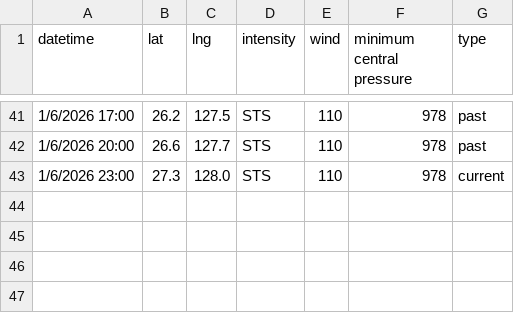
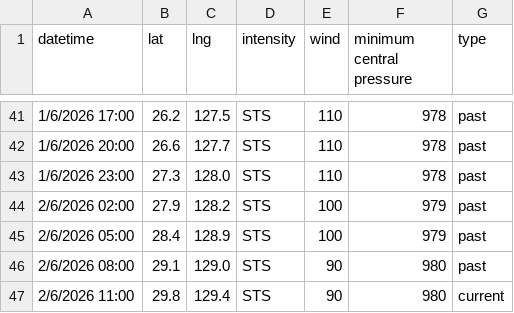
Before and after one commit to zax41006-bot/GHMWS-TC-GIS, a CSV file: past_track_A.csv, drawn as a sheet; only a part is shown, gaps mark what is left out.

Commit message:
Update past_track_A.csv

```diff
--- a/past_track_A.csv
+++ b/past_track_A.csv
@@ -42,2 +42,6 @@
 1/6/2026 20:00,26.6,127.7,STS,110,978,past
-1/6/2026 23:00,27.3,128.0,STS,110,978,current
+1/6/2026 23:00,27.3,128.0,STS,110,978,past
+2/6/2026 02:00,27.9,128.2,STS,100,979,past
+2/6/2026 05:00,28.4,128.9,STS,100,979,past
+2/6/2026 08:00,29.1,129.0,STS,90,980,past
+2/6/2026 11:00,29.8,129.4,STS,90,980,current
```
